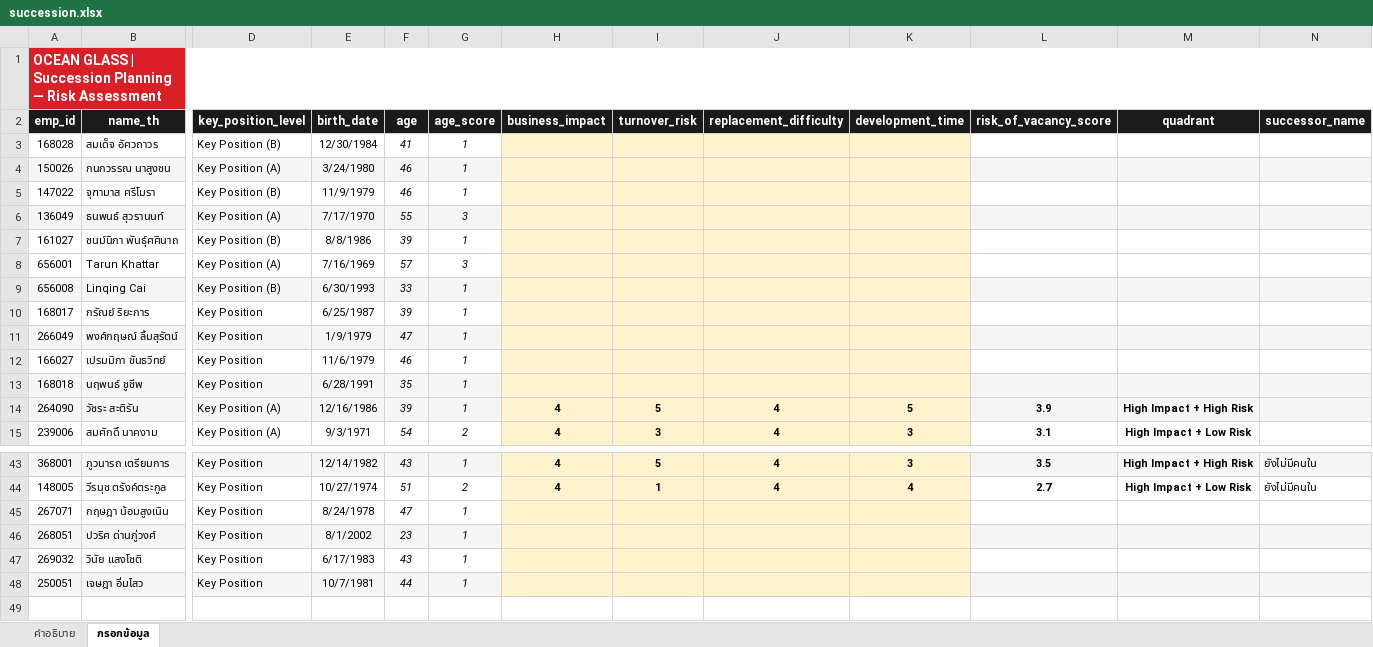
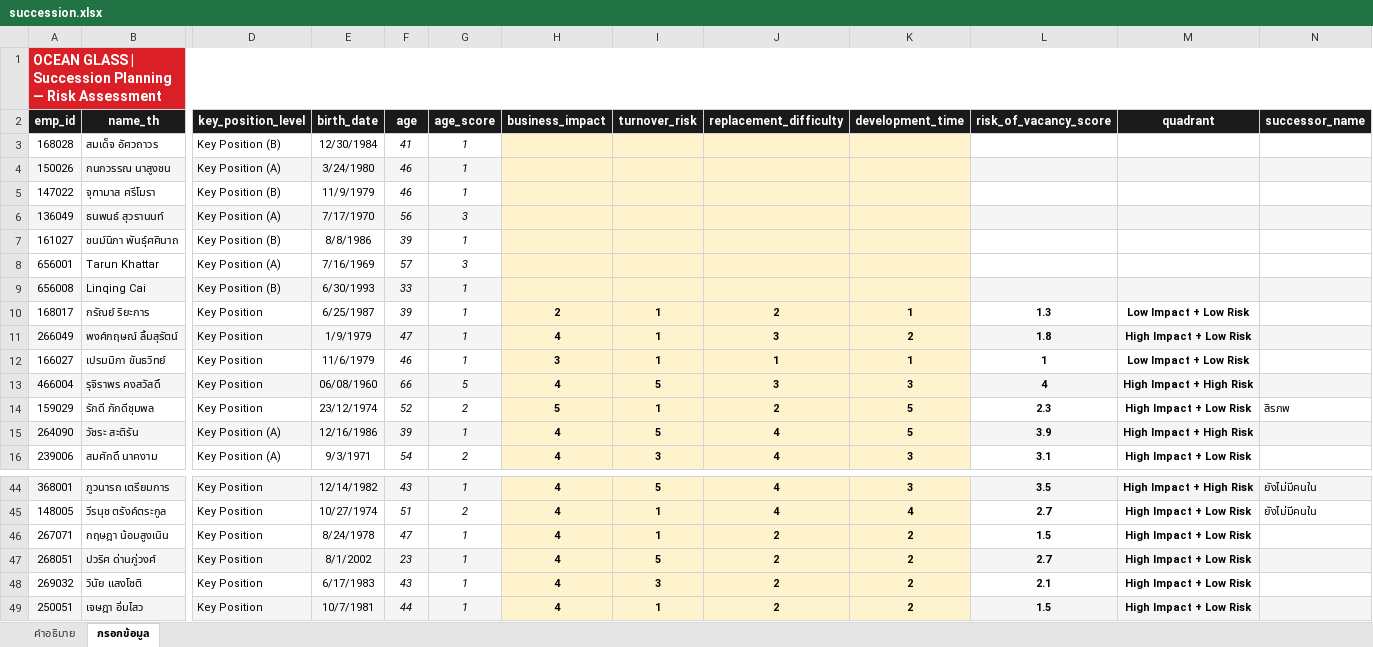
Before and after one commit to pkllimsurat-dotcom/oceanglass-orgchart, an Excel workbook: succession.xlsx, sheet กรอกข้อมูล, drawn as a sheet; only a part is shown, gaps mark what is left out; values as stored, in another font and other column widths than the file's, no borders; removed rows and columns are numbered as before the commit, all else as after; rows hold the shown columns only; the diff names each change by its address in the sheet, - before the commit and + after, or states it on an @@ line.

Commit message:
Add files via upload

```diff
--- a/succession.xlsx (sheet กรอกข้อมูล)
+++ b/succession.xlsx (sheet กรอกข้อมูล)
-F6 (age): 55
+F6 (age): 56
-H10 (business_impact): (empty)
+H10 (business_impact): 2
-I10:I12 (turnover_risk): (empty)
+I10:I12 (turnover_risk): 1
-J10 (replacement_difficulty): (empty)
+J10 (replacement_difficulty): 2
-K10 (development_time): (empty)
+K10 (development_time): 1
-L10 (risk_of_vacancy_score): (empty)
+L10 (risk_of_vacancy_score): 1.3
-M10 (quadrant): (empty)
+M10 (quadrant): Low Impact + Low Risk
-H11 (business_impact): (empty)
+H11 (business_impact): 4
-J11 (replacement_difficulty): (empty)
+J11 (replacement_difficulty): 3
-K11 (development_time): (empty)
+K11 (development_time): 2
-L11 (risk_of_vacancy_score): (empty)
+L11 (risk_of_vacancy_score): 1.8
-M11 (quadrant): (empty)
+M11 (quadrant): High Impact + Low Risk
-H12 (business_impact): (empty)
+H12 (business_impact): 3
-J12 (replacement_difficulty): (empty)
+J12 (replacement_difficulty): 1
-K12 (development_time): (empty)
+K12 (development_time): 1
-L12 (risk_of_vacancy_score): (empty)
+L12 (risk_of_vacancy_score): 1
-M12 (quadrant): (empty)
+M12 (quadrant): Low Impact + Low Risk
-row 13: 168018 | นฤพนธ์ ชูชีพ | Key Position | 6/28/1991 | 35 | 1
+row 13: 466004 | รุจิราพร คงสวัสดิ์ | Key Position | 06/08/1960 | 66 | 5 | 4 | 5 | 3 | 3 | 4 | High Impact + High Risk
+row 14: 159029 | รักดี ภักดีชุมพล | Key Position | 23/12/1974 | 52 | 2 | 5 | 1 | 2 | 5 | 2.3 | High Impact + Low Risk | สิรภพ
-H46:H49 (business_impact): (empty)
+H46:H49 (business_impact): 4
-I46 (turnover_risk): (empty)
+I46 (turnover_risk): 1
-J46:J49 (replacement_difficulty): (empty)
+J46:J49 (replacement_difficulty): 2
-K46:K49 (development_time): (empty)
+K46:K49 (development_time): 2
-L46 (risk_of_vacancy_score): (empty)
+L46 (risk_of_vacancy_score): 1.5
-M46:M49 (quadrant): (empty)
+M46:M49 (quadrant): High Impact + Low Risk
-I47 (turnover_risk): (empty)
+I47 (turnover_risk): 5
-L47 (risk_of_vacancy_score): (empty)
+L47 (risk_of_vacancy_score): 2.7
-I48 (turnover_risk): (empty)
+I48 (turnover_risk): 3
-L48 (risk_of_vacancy_score): (empty)
+L48 (risk_of_vacancy_score): 2.1
-I49 (turnover_risk): (empty)
+I49 (turnover_risk): 1
-L49 (risk_of_vacancy_score): (empty)
+L49 (risk_of_vacancy_score): 1.5
```
Also changed, not shown: formulas that keep their value.
